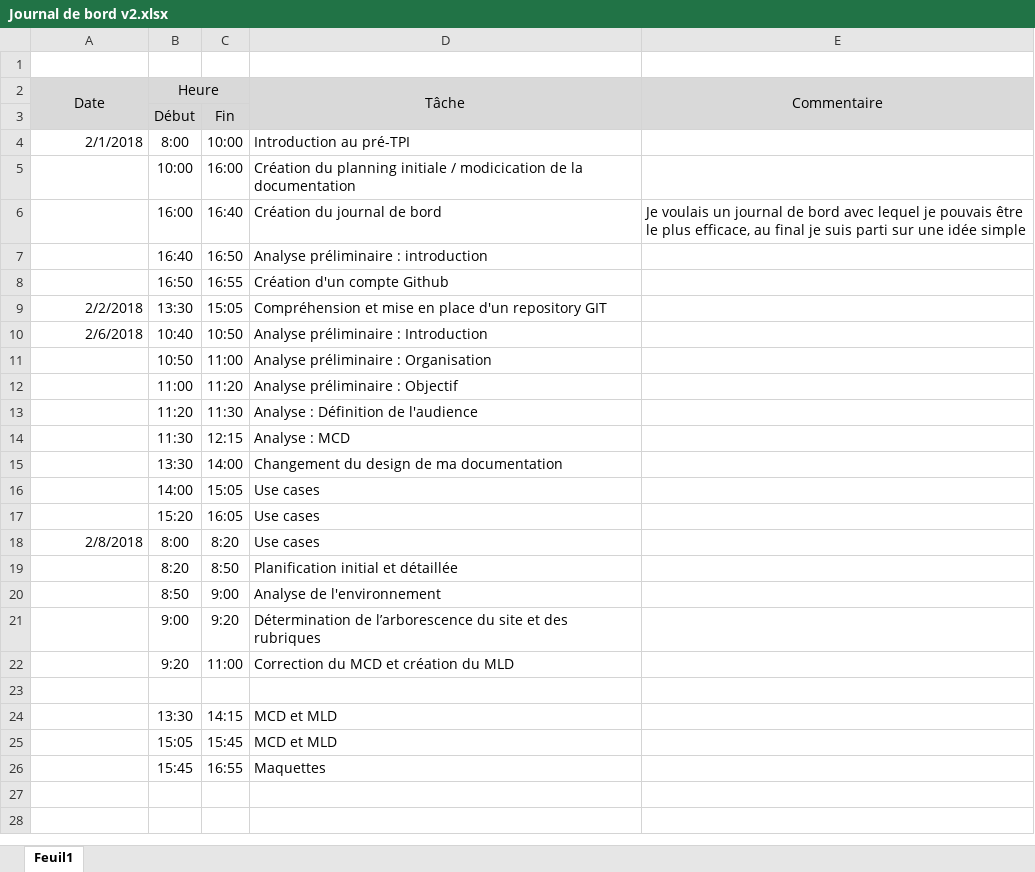
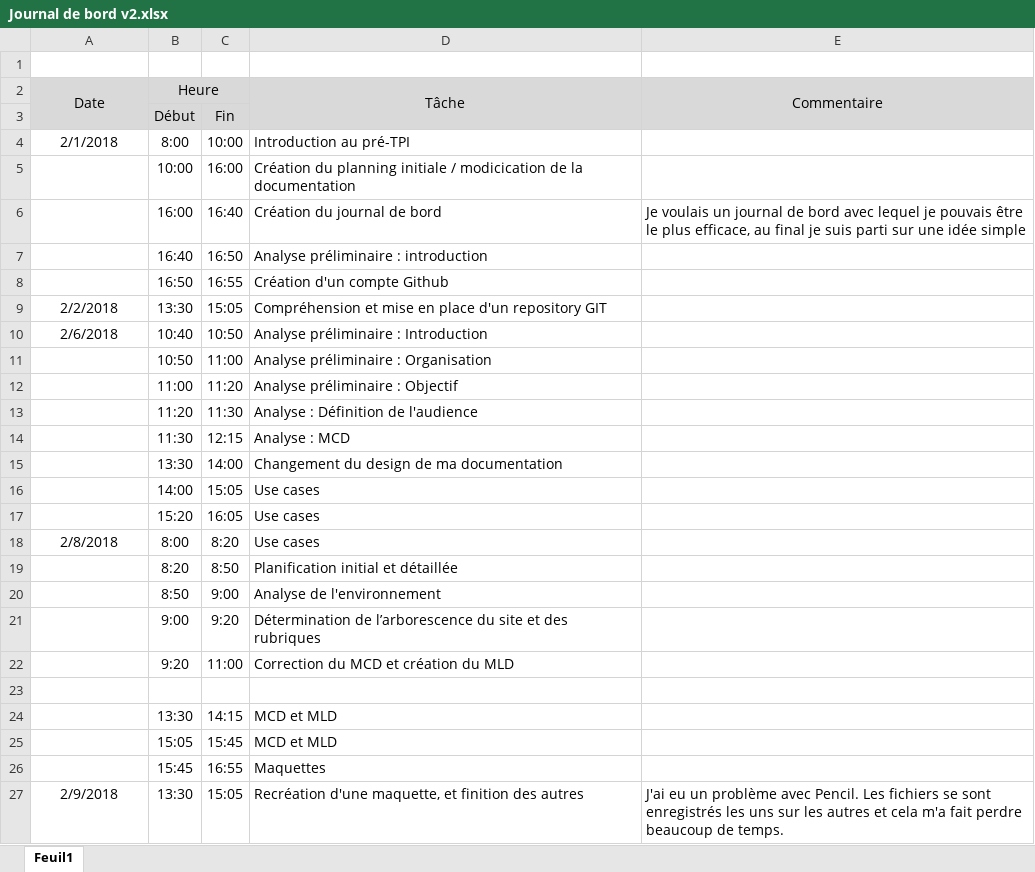
Before and after one commit to zaidschouwey/Mon-repertoire, an Excel workbook: Journal de bord v2.xlsx, sheet Feuil1, drawn as a sheet; values as stored, in another font and other column widths than the file's, no borders; the diff names each change by its address in the sheet, - before the commit and + after, or states it on an @@ line.

```diff
--- a/Journal de bord v2.xlsx (sheet Feuil1)
+++ b/Journal de bord v2.xlsx (sheet Feuil1)
-A4 alignment: right
+A4 alignment: center
-A9:A10 alignment: right
+A9:A10 alignment: center
-A18 alignment: right
+A18 alignment: center
+row 27: 2/9/2018 | 13:30 | 15:05 | Recréation d'une maquette, et finition des autres | J'ai eu un problème avec Pencil. Les fichiers se sont enregistrés les uns sur les autres et cela m'a fait perdre beaucoup de temps.
```
Also changed, not shown: 9 other files.
